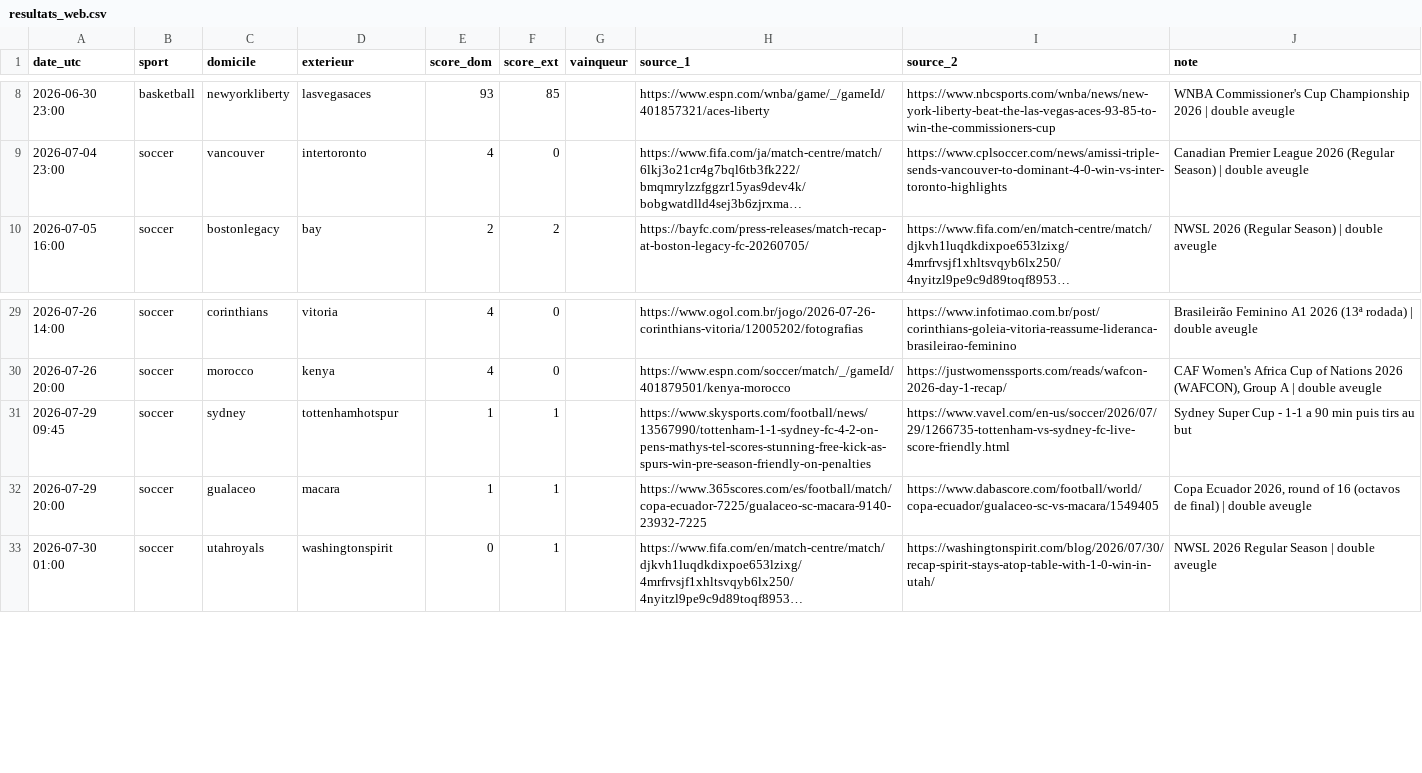
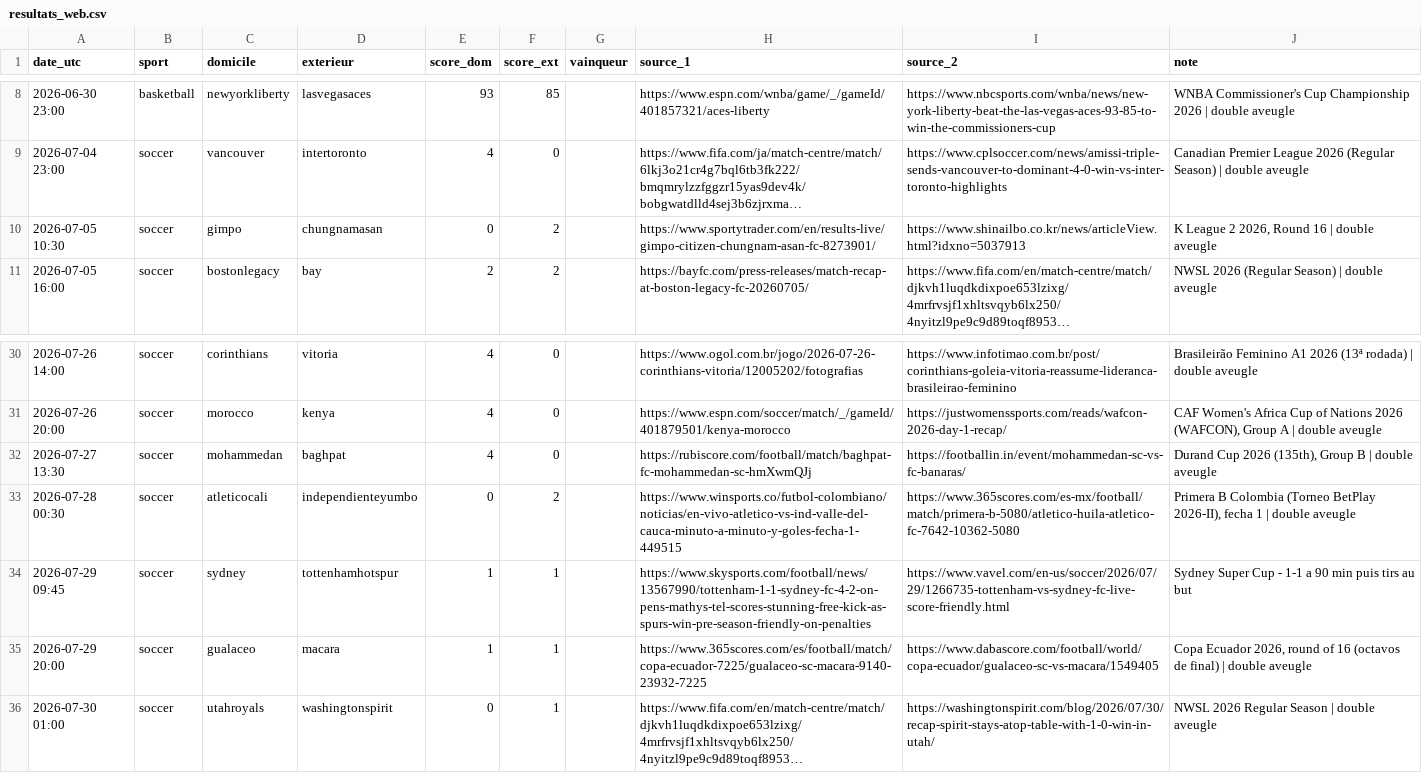
Before and after one commit to hhh12345678910/Projet-Perso, a CSV file: scripts/resultats_web.csv, drawn as a sheet; only a part is shown, gaps mark what is left out; long unchanged cells end in …; the diff names each change by its address in the sheet, - before the commit and + after, or states it on an @@ line.

```diff
--- a/scripts/resultats_web.csv
+++ b/scripts/resultats_web.csv
+row 10: 2026-07-05 10:30 | soccer | gimpo | chungnamasan | 0 | 2 |  | https://www.sportytrader.com/en/results-live/gimpo-citizen-chungnam-asan-fc-8273901/ | https://www.shinailbo.co.kr/news/articleView.html?idxno=5037913 | K League 2 2026, Round 16 | double aveugle
+row 32: 2026-07-27 13:30 | soccer | mohammedan | baghpat | 4 | 0 |  | https://rubiscore.com/football/match/baghpat-fc-mohammedan-sc-hmXwmQJj | https://footballin.in/event/mohammedan-sc-vs-fc-banaras/ | Durand Cup 2026 (135th), Group B | double aveugle
+row 33: 2026-07-28 00:30 | soccer | atleticocali | independienteyumbo | 0 | 2 |  | https://www.winsports.co/futbol-colombiano/noticias/en-vivo-atletico-vs-ind-valle-del-cauca-minuto-a-minuto-y-goles-fecha-1-449515 | https://www.365scores.com/es-mx/football/match/primera-b-5080/atletico-huila-atletico-fc-7642-10362-5080 | Primera B Colombia (Torneo BetPlay 2026-II), fecha 1 | double aveugle
```
Also changed, not shown: scripts/resultats_web_decales.csv.
